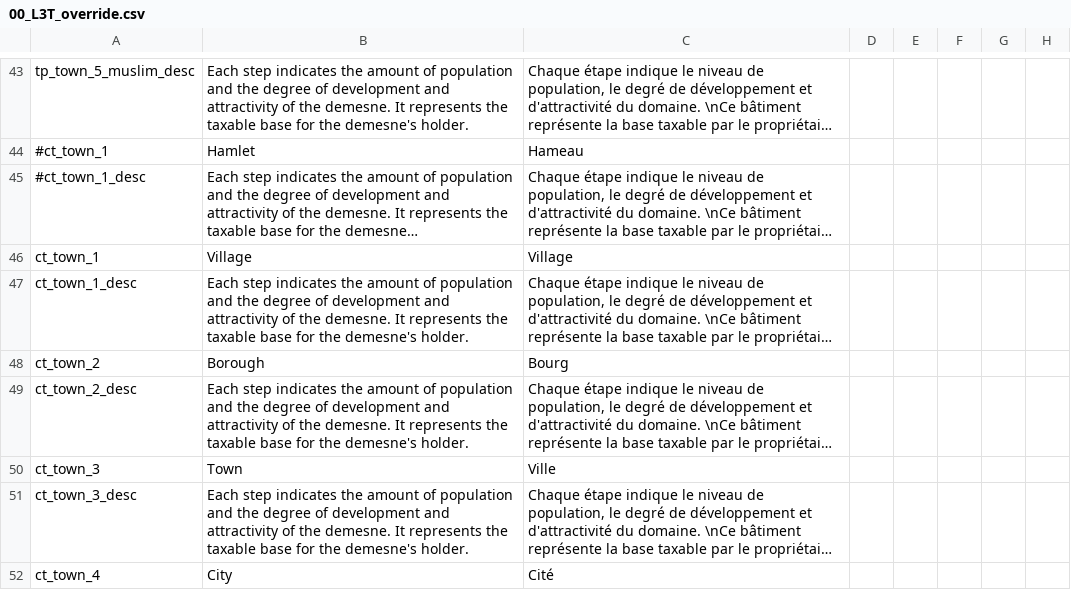
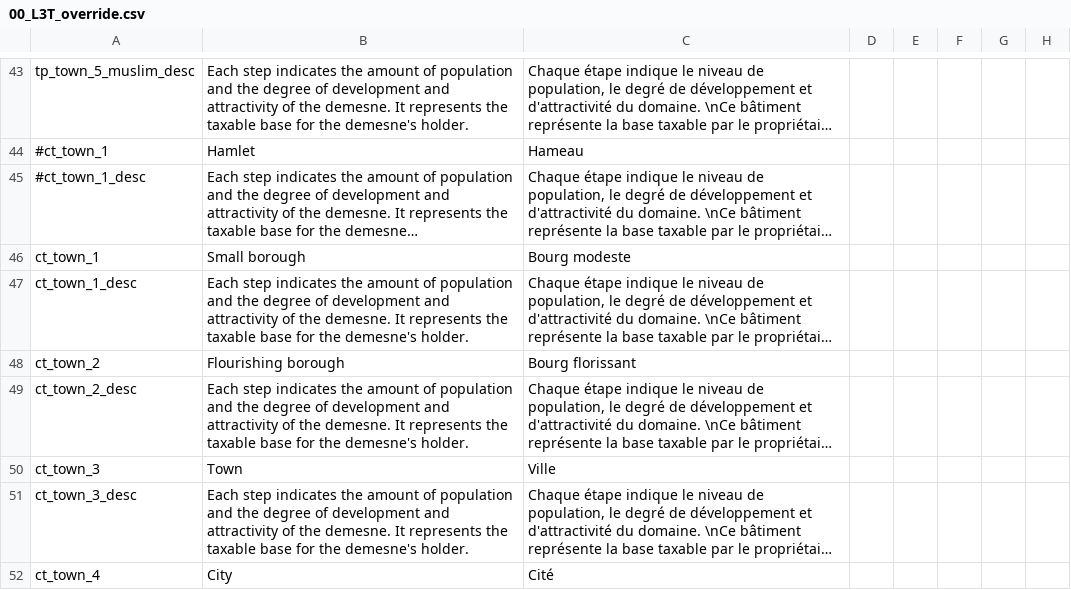
Before and after one commit to ArkoG/L3T, a CSV file: L3T/localisation/00_L3T_override.csv, drawn as a sheet; only a part is shown, gaps mark what is left out; long unchanged cells end in …; the diff names each change by its address in the sheet, - before the commit and + after, or states it on an @@ line.

```diff
--- a/L3T/localisation/00_L3T_override.csv
+++ b/L3T/localisation/00_L3T_override.csv
-B46: Village
+B46: Small borough
-C46: Village
+C46: Bourg modeste
-B48: Borough
+B48: Flourishing borough
-C48: Bourg
+C48: Bourg florissant
```
Also changed, not shown: L3T/localisation/L3T_loc_EVENTS.csv.
